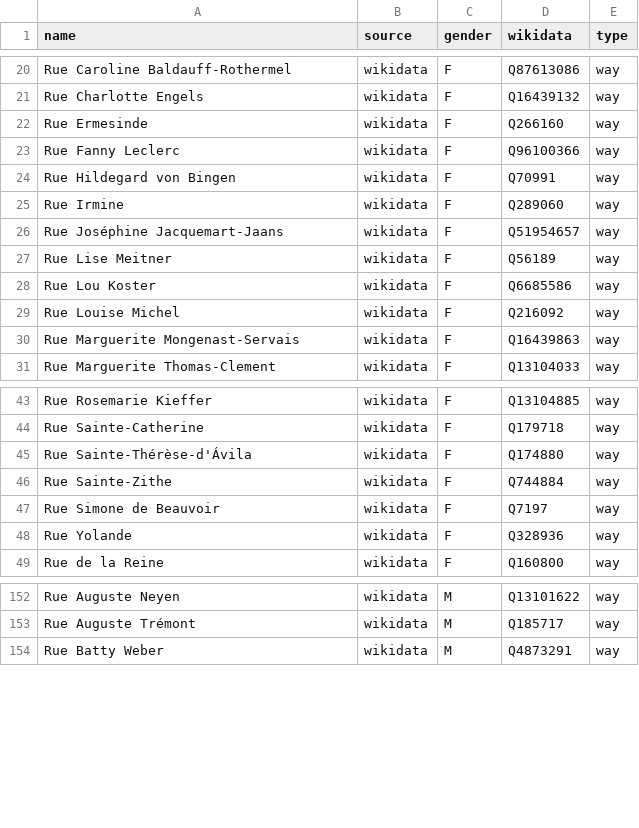
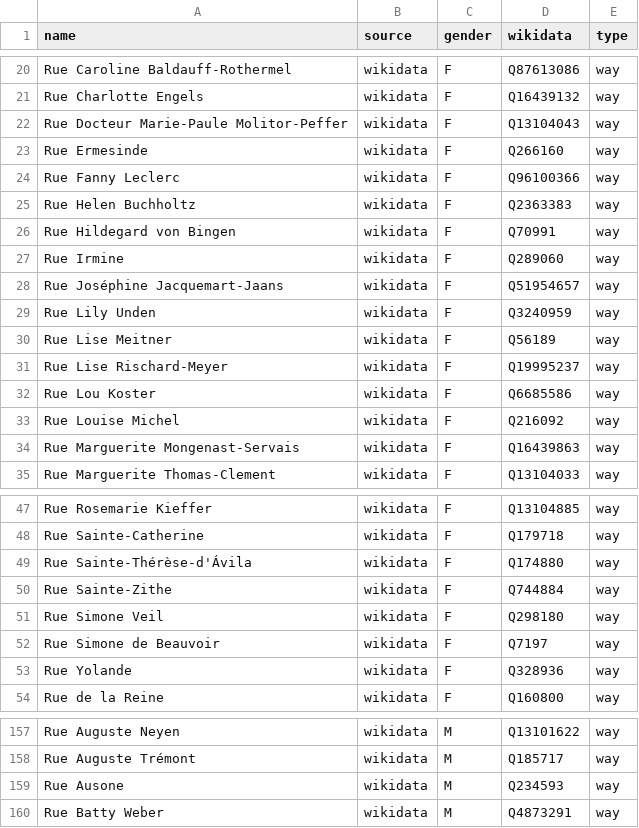
Before and after one commit to EqualStreetNames/equalstreetnames-luxembourg, a CSV file: data/gender.csv, drawn as a sheet; only a part is shown, gaps mark what is left out; the diff names each change by its address in the sheet, - before the commit and + after, or states it on an @@ line.

```diff
--- a/data/gender.csv
+++ b/data/gender.csv
+row 22: Rue Docteur Marie-Paule Molitor-Peffer | wikidata | F | Q13104043 | way
+row 25: Rue Helen Buchholtz | wikidata | F | Q2363383 | way
+row 29: Rue Lily Unden | wikidata | F | Q3240959 | way
+row 31: Rue Lise Rischard-Meyer | wikidata | F | Q19995237 | way
+row 51: Rue Simone Veil | wikidata | F | Q298180 | way
+row 159: Rue Ausone | wikidata | M | Q234593 | way
```
Also changed, not shown: data/other.csv, 3 other files.
